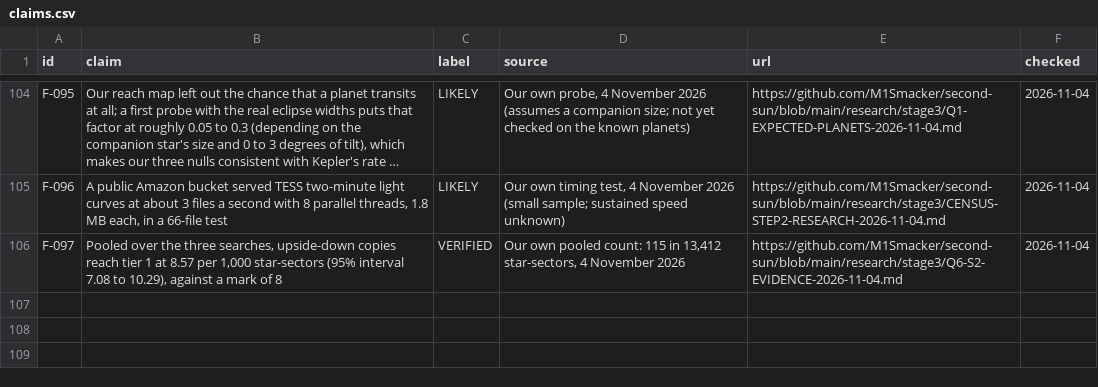
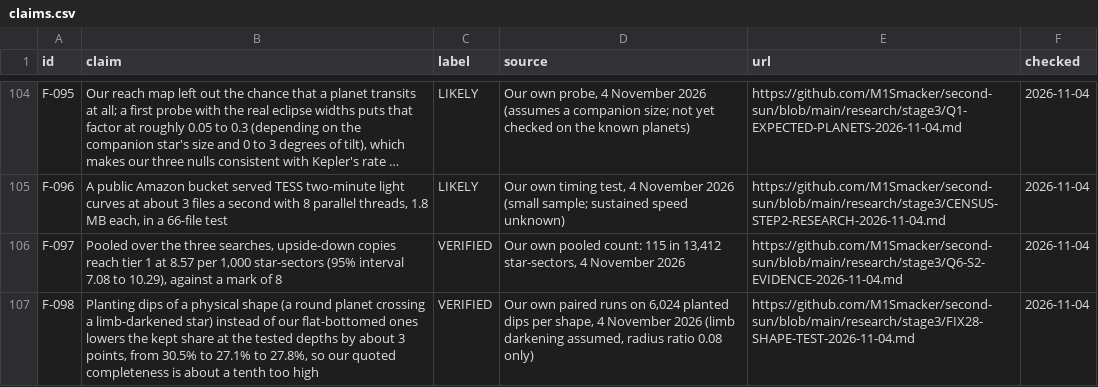
Before and after one commit to M1Smacker/second-sun, a CSV file: book/data/claims.csv, drawn as a sheet; only a part is shown, gaps mark what is left out; long unchanged cells end in ….

```diff
--- a/book/data/claims.csv
+++ b/book/data/claims.csv
@@ -106 +106,2 @@ F-096,"A public Amazon bucket served TESS two-minute light curves at about 3 fil
 F-097,"Pooled over the three searches, upside-down copies reach tier 1 at 8.57 per 1,000 star-sectors (95% interval 7.08 to 10.29), against a mark of 8",VERIFIED,"Our own pooled count: 115 in 13,412 star-sectors, 4 November 2026",https://github.com/M1Smacker/second-sun/blob/main/research/stage3/Q6-S2-EVIDENCE-2026-11-04.md,2026-11-04
+F-098,"Planting dips of a physical shape (a round planet crossing a limb-darkened star) instead of our flat-bottomed ones lowers the kept share at the tested depths by about 3 points, from 30.5% to 27.1% to 27.8%, so our quoted completeness is about a tenth too high",VERIFIED,"Our own paired runs on 6,024 planted dips per shape, 4 November 2026 (limb darkening assumed, radius ratio 0.08 only)",https://github.com/M1Smacker/second-sun/blob/main/research/stage3/FIX28-SHAPE-TEST-2026-11-04.md,2026-11-04
```
Also changed, not shown: 3 other files.
